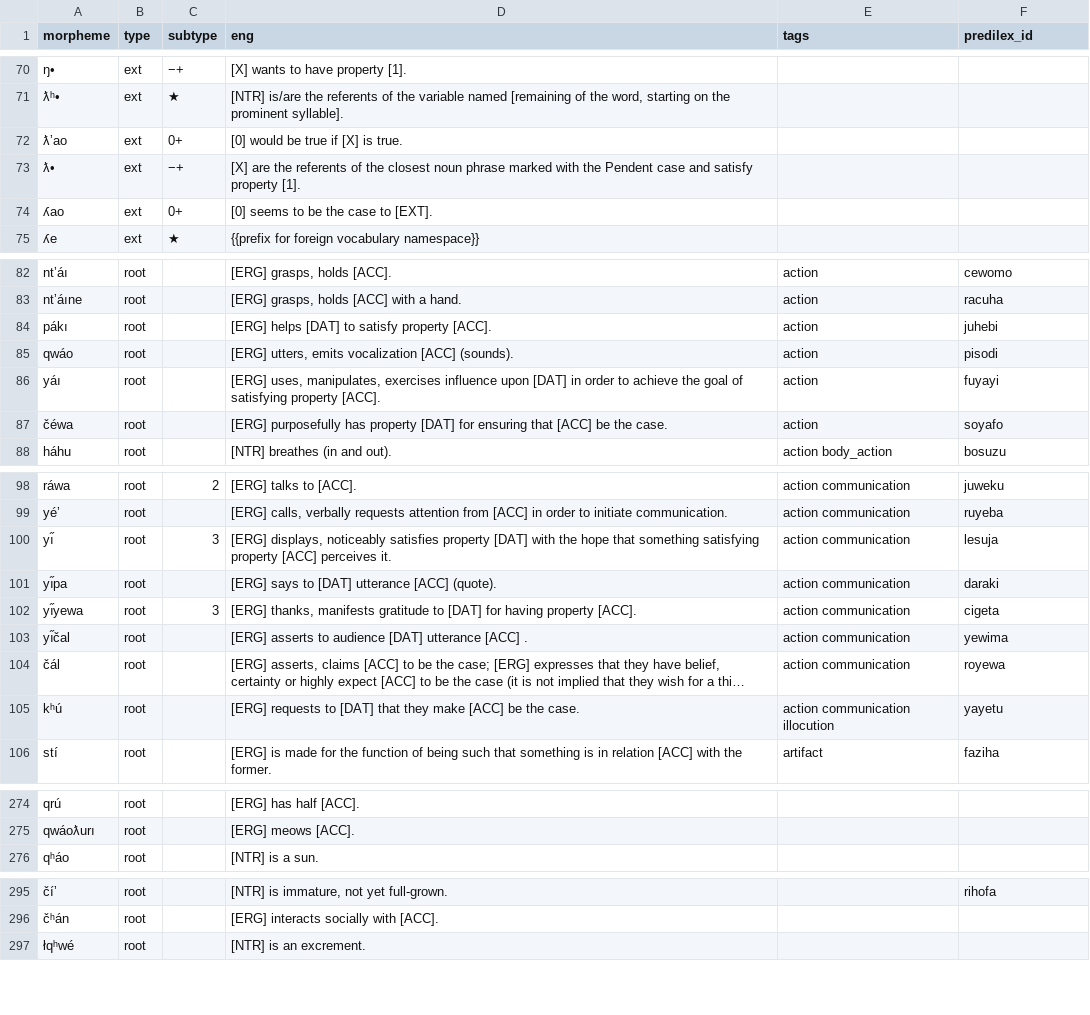
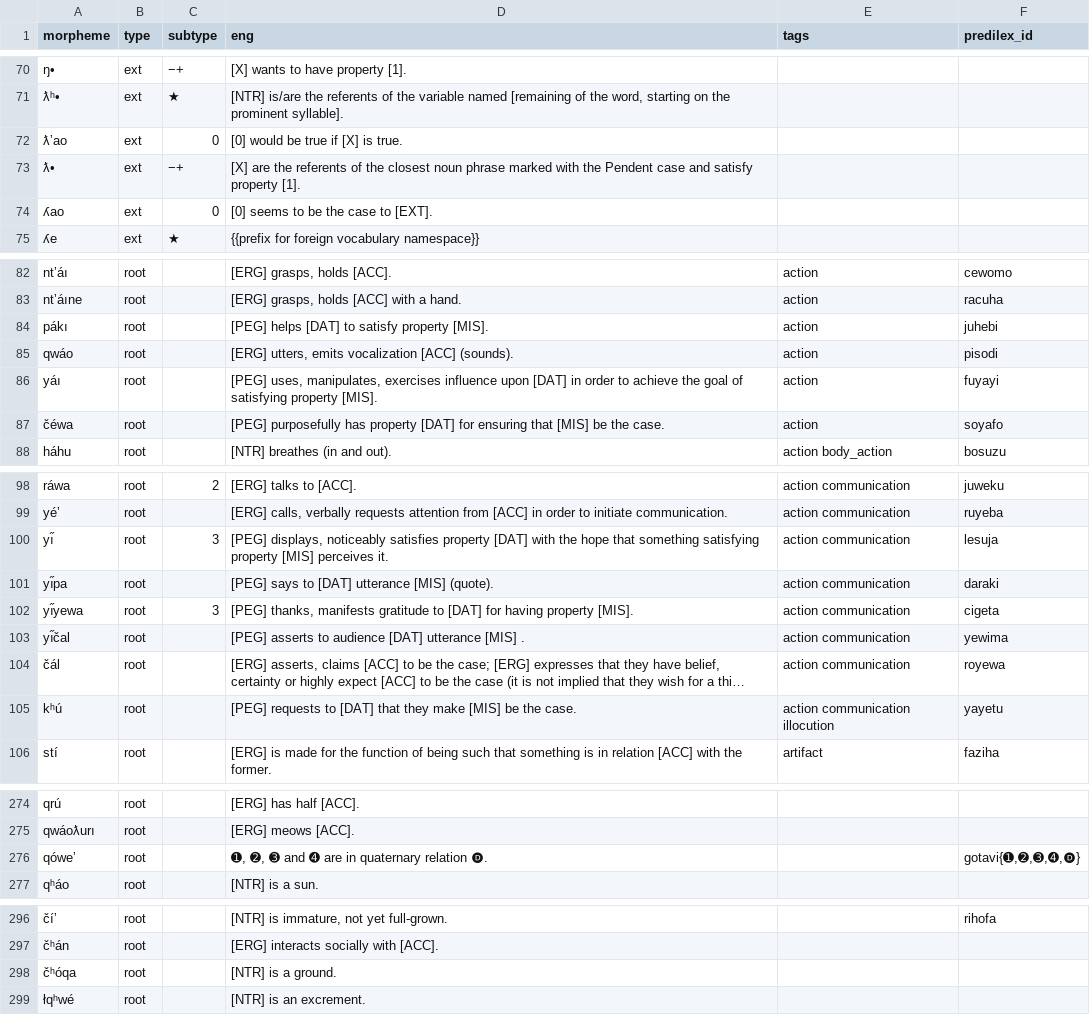
Before and after one commit to Ntsekees/Nahaiwa, a TSV file: lexicon.tsv, drawn as a sheet; only a part is shown, gaps mark what is left out; long unchanged cells end in …; the diff covers the shown part only; the diff names each change by its address in the sheet, - before the commit and + after, or states it on an @@ line.

Commit message:
Lexicon: Updating case slot glosses.

```diff
--- a/lexicon.tsv
+++ b/lexicon.tsv
-C72 (subtype): 0+
+C72 (subtype): 0
-C74 (subtype): 0+
+C74 (subtype): 0
-D84 (eng): [ERG] helps [DAT] to satisfy property [ACC].
+D84 (eng): [PEG] helps [DAT] to satisfy property [MIS].
-D86 (eng): [ERG] uses, manipulates, exercises influence upon [DAT] in order to achieve the goal of satisfying property [ACC].
+D86 (eng): [PEG] uses, manipulates, exercises influence upon [DAT] in order to achieve the goal of satisfying property [MIS].
-D87 (eng): [ERG] purposefully has property [DAT] for ensuring that [ACC] be the…
+D87 (eng): [PEG] purposefully has property [DAT] for ensuring that [MIS] be the…
-D100 (eng): [ERG] displays, noticeably satisfies property [DAT] with the hope that something satisfying property [ACC] perceives it.
+D100 (eng): [PEG] displays, noticeably satisfies property [DAT] with the hope that something satisfying property [MIS] perceives it.
-D101 (eng): [ERG] says to [DAT] utterance [ACC] (quote).
+D101 (eng): [PEG] says to [DAT] utterance [MIS] (quote).
-D102 (eng): [ERG] thanks, manifests gratitude to [DAT] for having property [ACC].
+D102 (eng): [PEG] thanks, manifests gratitude to [DAT] for having property [MIS].
-D103 (eng): [ERG] asserts to audience [DAT] utterance [ACC] .
+D103 (eng): [PEG] asserts to audience [DAT] utterance [MIS] .
-D105 (eng): [ERG] requests to [DAT] that they make [ACC] be the…
+D105 (eng): [PEG] requests to [DAT] that they make [MIS] be the…
+row 276: qóweʼ | root |  | ➊, ➋, ➌ and ➍ are in quaternary relation 🅓. |  | gotavi{➊,➋,➌,➍,🅓}
+row 298: čʰóqa | root |  | [NTR] is a ground.
```
Also changed, not shown: 14 edited cells elsewhere in this file.
